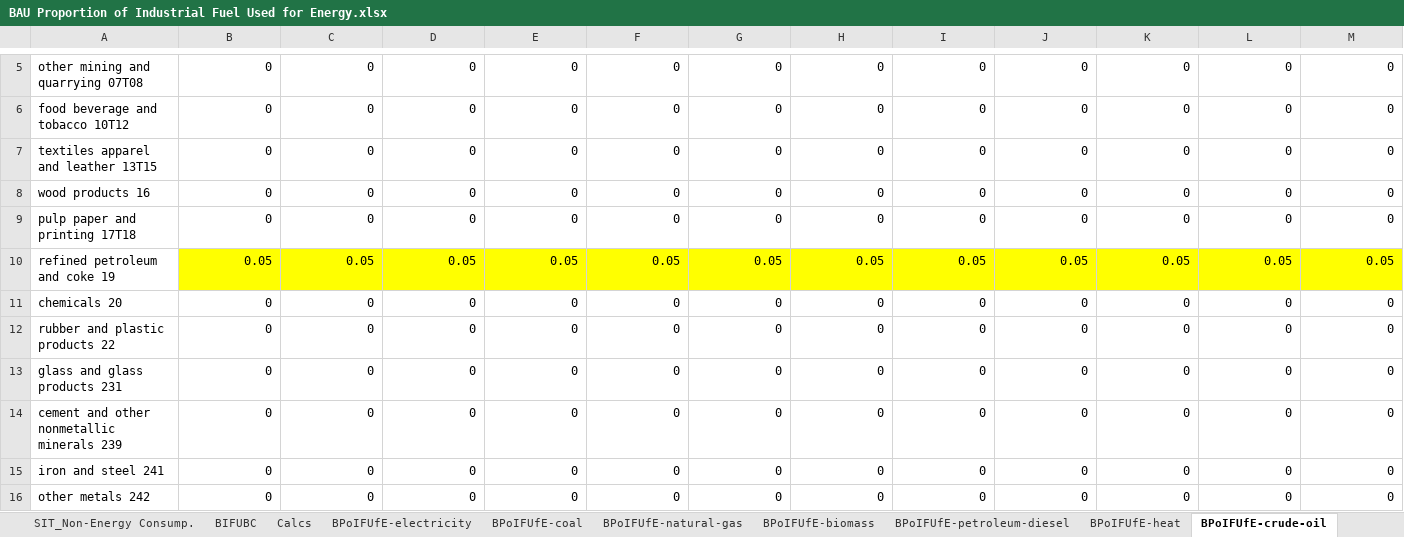
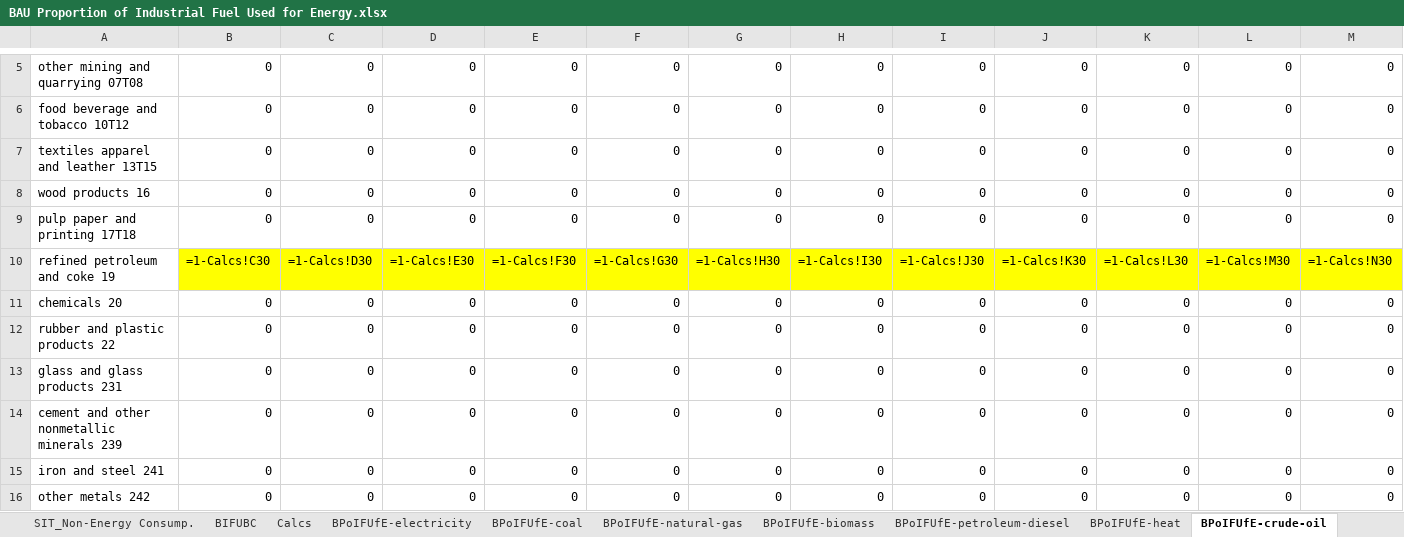
Before and after one commit to EnergyInnovation/eps-newmexico, an Excel workbook: InputData/indst/BPoIFUfE/BAU Proportion of Industrial Fuel Used for Energy.xlsx, sheet BPoIFUfE-crude-oil, drawn as a sheet; only a part is shown, gaps mark what is left out; values as stored, in another font and other column widths than the file's, no borders; formulas without a stored value are shown as written; removed rows and columns are numbered as before the commit, all else as after; rows hold the shown columns only; the diff names each change by its address in the sheet, - before the commit and + after, or states it on an @@ line.

```diff
--- a/InputData/indst/BPoIFUfE/BAU Proportion of Industrial Fuel Used for Energy.xlsx (sheet BPoIFUfE-crude-oil)
+++ b/InputData/indst/BPoIFUfE/BAU Proportion of Industrial Fuel Used for Energy.xlsx (sheet BPoIFUfE-crude-oil)
-row 10: refined petroleum and coke 19 | 0.05 | 0.05 | 0.05 | 0.05 | 0.05 | 0.05 | 0.05 | 0.05 | 0.05 | 0.05 | 0.05 | 0.05
+row 10: refined petroleum and coke 19 | =1-Calcs!C30 | =1-Calcs!D30 | =1-Calcs!E30 | =1-Calcs!F30 | =1-Calcs!G30 | =1-Calcs!H30 | =1-Calcs!I30 | =1-Calcs!J30 | =1-Calcs!K30 | =1-Calcs!L30 | =1-Calcs!M30 | =1-Calcs!N30
```
Also changed, not shown: sheet BIFUBC, sheet Calcs, sheet BPoIFUfE-coal, sheet BPoIFUfE-natural-gas, sheet BPoIFUfE-LPG-propane-or-butane, sheet SIT_Non-Energy Consump., hidden cells, InputData/indst/BIFUbC/BAU Industrial Fuel Use before CCS.xlsx, 14 other files.
